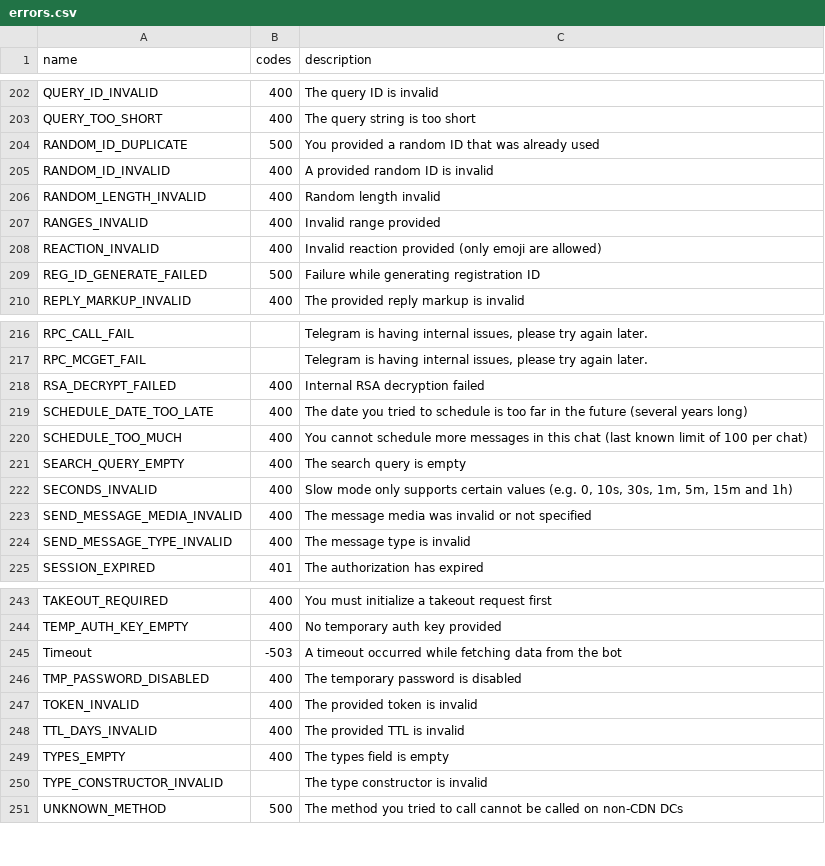
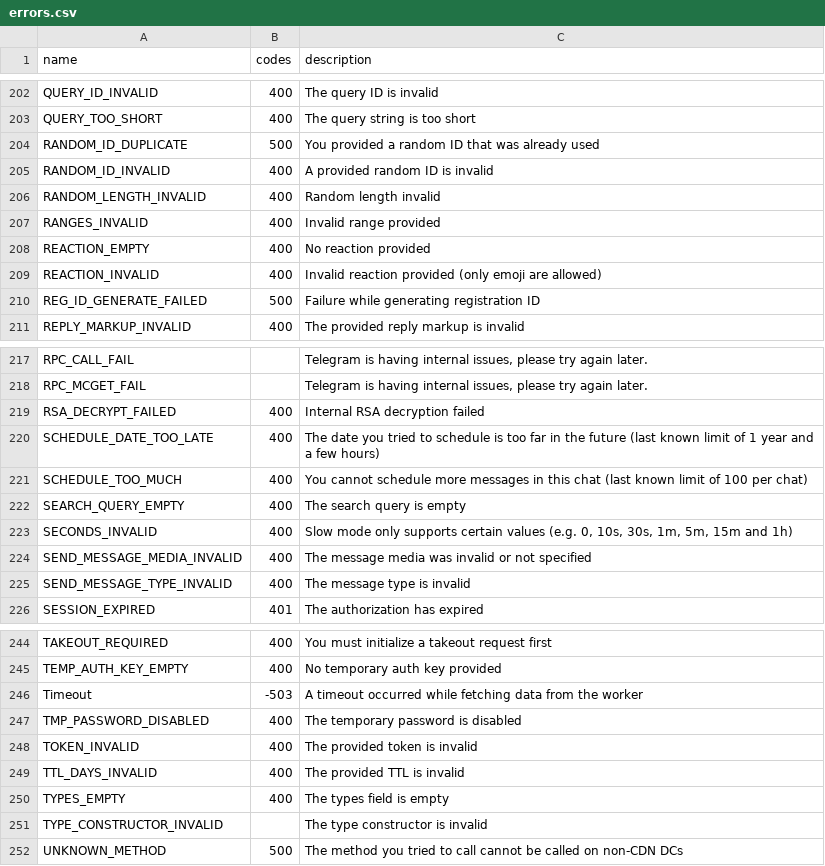
Before and after one commit to gram-js/gramjs, a CSV file: gramjs_generator/data/errors.csv, drawn as a sheet; only a part is shown, gaps mark what is left out.

Commit message:
Update errors.csv

```diff
--- a/gramjs_generator/data/errors.csv
+++ b/gramjs_generator/data/errors.csv
@@ -207,2 +207,3 @@ RANDOM_LENGTH_INVALID,400,Random length invalid
 RANGES_INVALID,400,Invalid range provided
+REACTION_EMPTY,400,No reaction provided
 REACTION_INVALID,400,Invalid reaction provided (only emoji are allowed)
@@ -218,3 +219,3 @@ RPC_MCGET_FAIL,,"Telegram is having internal issues, please try again later."
 RSA_DECRYPT_FAILED,400,Internal RSA decryption failed
-SCHEDULE_DATE_TOO_LATE,400,The date you tried to schedule is too far in the future (several years long)
+SCHEDULE_DATE_TOO_LATE,400,The date you tried to schedule is too far in the future (last known limit of 1 year and a few hours)
 SCHEDULE_TOO_MUCH,400,You cannot schedule more messages in this chat (last known limit of 100 per chat)
@@ -244,3 +245,3 @@ TAKEOUT_REQUIRED,400,You must initialize a takeout request first
 TEMP_AUTH_KEY_EMPTY,400,No temporary auth key provided
-Timeout,-503,A timeout occurred while fetching data from the bot
+Timeout,-503,A timeout occurred while fetching data from the worker
 TMP_PASSWORD_DISABLED,400,The temporary password is disabled
```
